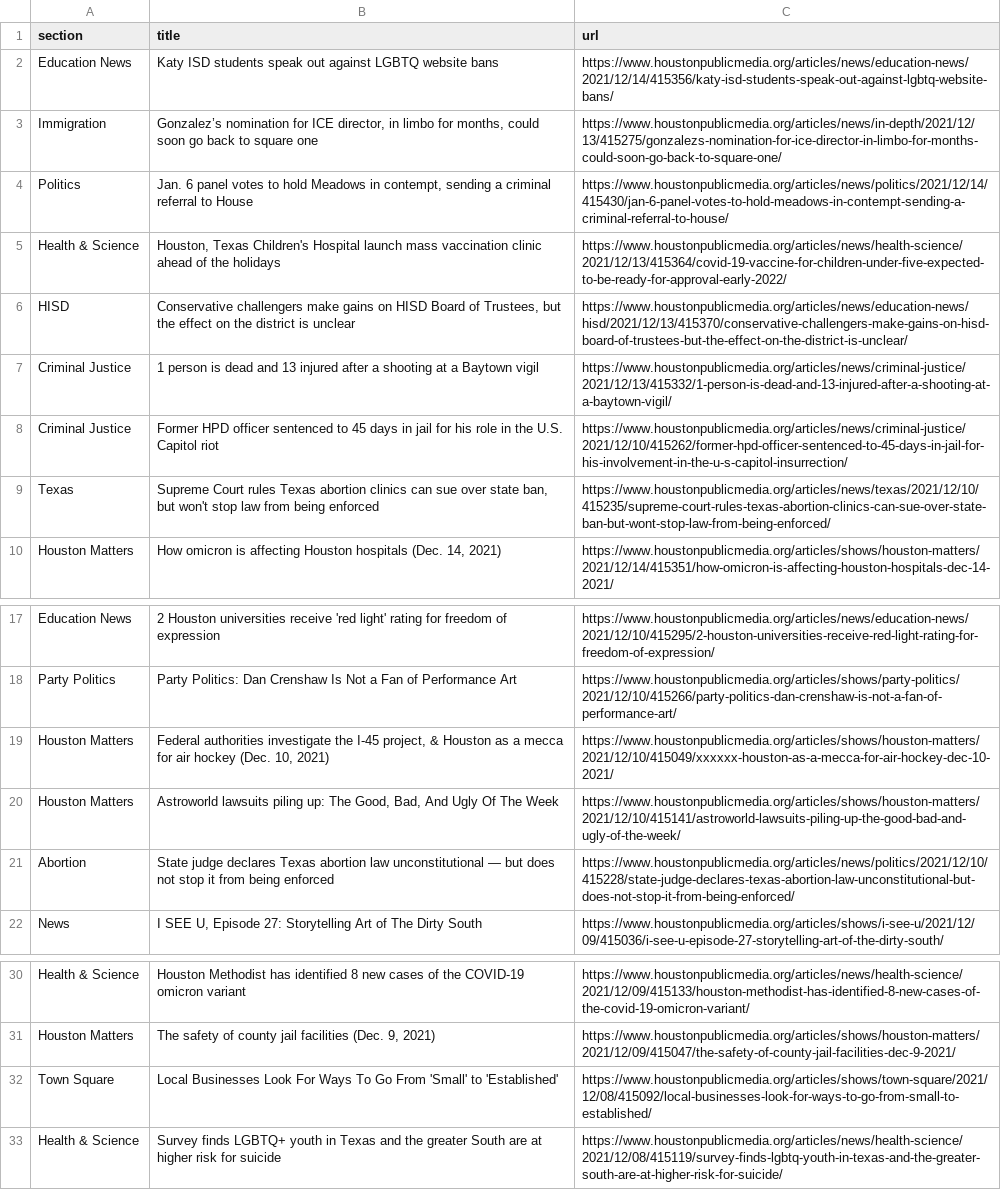
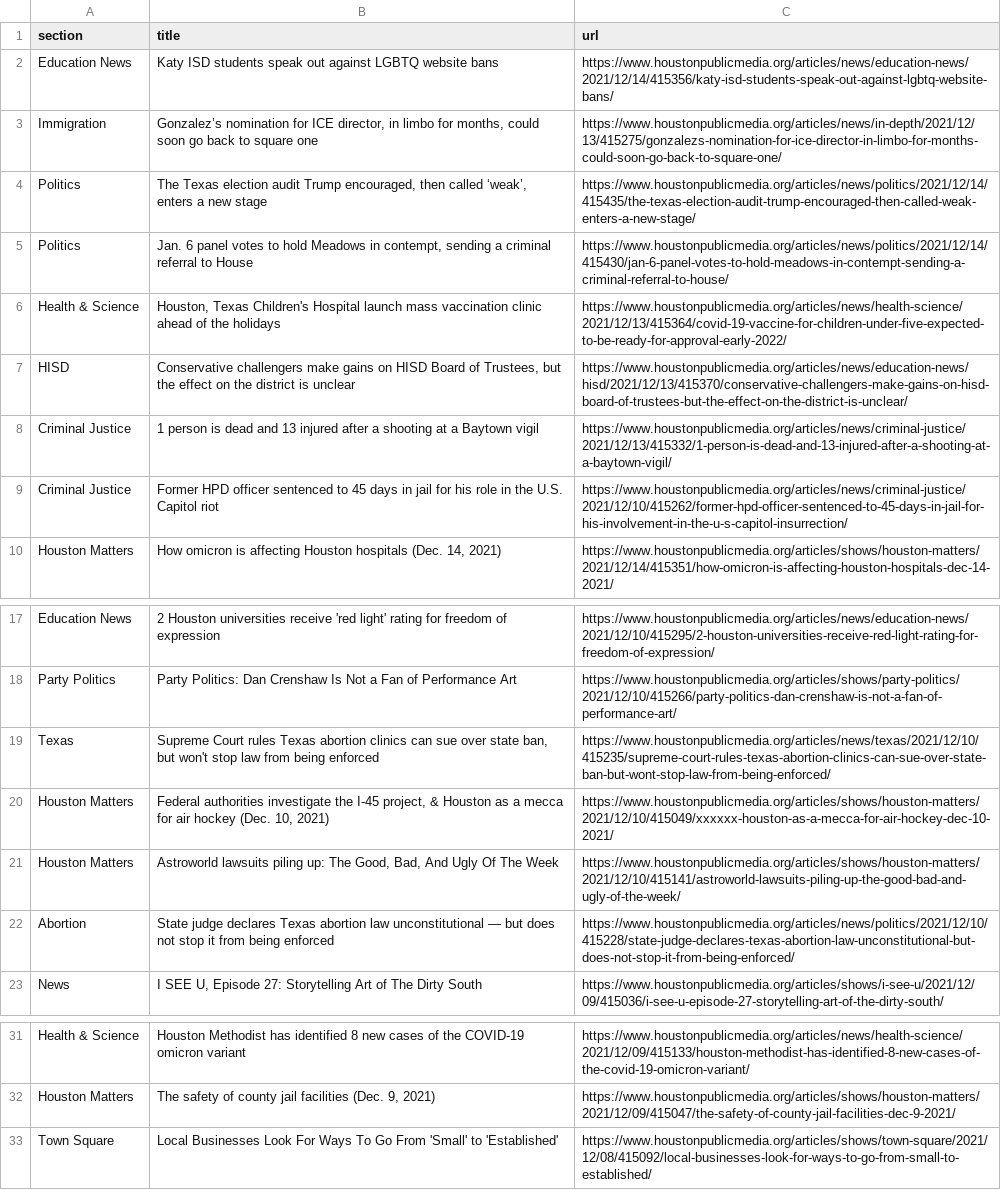
Before and after one commit to srjouppi/auto-scraper, a CSV file: npr.csv, drawn as a sheet; only a part is shown, gaps mark what is left out.

```diff
--- a/npr.csv
+++ b/npr.csv
@@ -3,2 +3,3 @@ Education News,Katy ISD students speak out against LGBTQ website bans,https://ww
 Immigration,"Gonzalez’s nomination for ICE director, in limbo for months, could soon go back to square one",https://www.houstonpublicmedia.org/articles/news/in-depth/2021/12/13/415275/gonzalezs-nomination-for-ice-director-in-limbo-for-months-could-soon-go-back-to-square-one/
+Politics,"The Texas election audit Trump encouraged, then called ‘weak’, enters a new stage",https://www.houstonpublicmedia.org/articles/news/politics/2021/12/14/415435/the-texas-election-audit-trump-encouraged-then-called-weak-enters-a-new-stage/
 Politics,"Jan. 6 panel votes to hold Meadows in contempt, sending a criminal referral to House",https://www.houstonpublicmedia.org/articles/news/politics/2021/12/14/415430/jan-6-panel-votes-to-hold-meadows-in-contempt-sending-a-criminal-referral-to-house/
@@ -8,3 +9,2 @@ Criminal Justice,1 person is dead and 13 injured after a shooting at a Baytown v
 Criminal Justice,Former HPD officer sentenced to 45 days in jail for his role in the U.S. Capitol riot,https://www.houstonpublicmedia.org/articles/news/criminal-justice/2021/12/10/415262/former-hpd-officer-sentenced-to-45-days-in-jail-for-his-involvement-in-the-u-s-capitol-insurrection/
-Texas,"Supreme Court rules Texas abortion clinics can sue over state ban, but won't stop law from being enforced",https://www.houstonpublicmedia.org/articles/news/texas/2021/12/10/415235/supreme-court-rules-texas-abortion-clinics-can-sue-over-state-ban-but-wont-stop-law-from-being-enforced/
 Houston Matters,"How omicron is affecting Houston hospitals (Dec. 14, 2021)",https://www.houstonpublicmedia.org/articles/shows/houston-matters/2021/12/14/415351/how-omicron-is-affecting-houston-hospitals-dec-14-2021/
@@ -18,2 +18,3 @@ Education News,2 Houston universities receive 'red light' rating for freedom of
 Party Politics,Party Politics: Dan Crenshaw Is Not a Fan of Performance Art,https://www.houstonpublicmedia.org/articles/shows/party-politics/2021/12/10/415266/party-politics-dan-crenshaw-is-not-a-fan-of-performance-art/
+Texas,"Supreme Court rules Texas abortion clinics can sue over state ban, but won't stop law from being enforced",https://www.houstonpublicmedia.org/articles/news/texas/2021/12/10/415235/supreme-court-rules-texas-abortion-clinics-can-sue-over-state-ban-but-wont-stop-law-from-being-enforced/
 Houston Matters,"Federal authorities investigate the I-45 project, & Houston as a mecca for air hockey (Dec. 10, 2021)",https://www.houstonpublicmedia.org/articles/shows/houston-matters/2021/12/10/415049/xxxxxx-houston-as-a-mecca-for-air-hockey-dec-10-2021/
@@ -32,2 +33 @@ Houston Matters,"The safety of county jail facilities (Dec. 9, 2021)",https://ww
 Town Square,Local Businesses Look For Ways To Go From 'Small' to 'Established',https://www.houstonpublicmedia.org/articles/shows/town-square/2021/12/08/415092/local-businesses-look-for-ways-to-go-from-small-to-established/
-Health & Science,Survey finds LGBTQ+ youth in Texas and the greater South are at higher risk for suicide,https://www.houstonpublicmedia.org/articles/news/health-science/2021/12/08/415119/survey-finds-lgbtq-youth-in-texas-and-the-greater-south-are-at-higher-risk-for-suicide/
```
